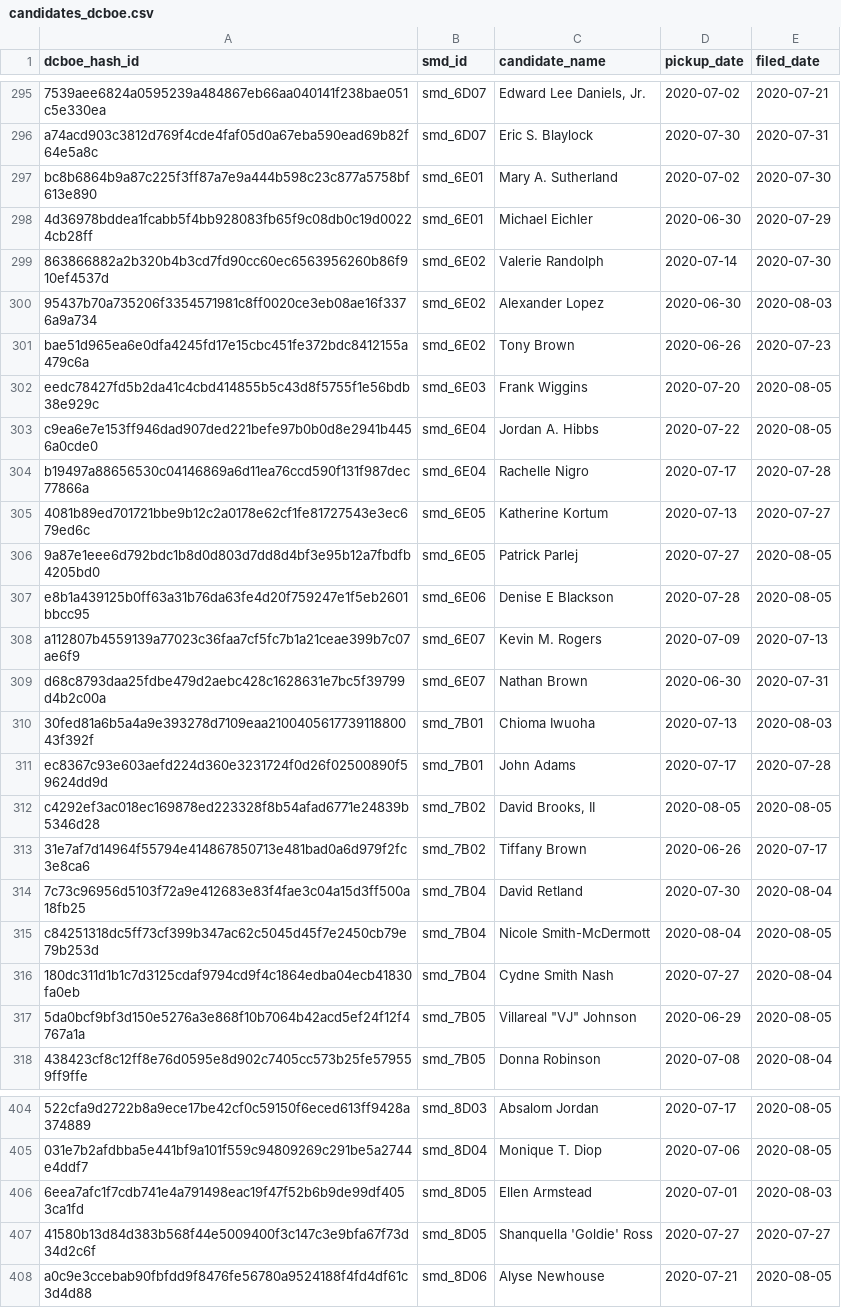
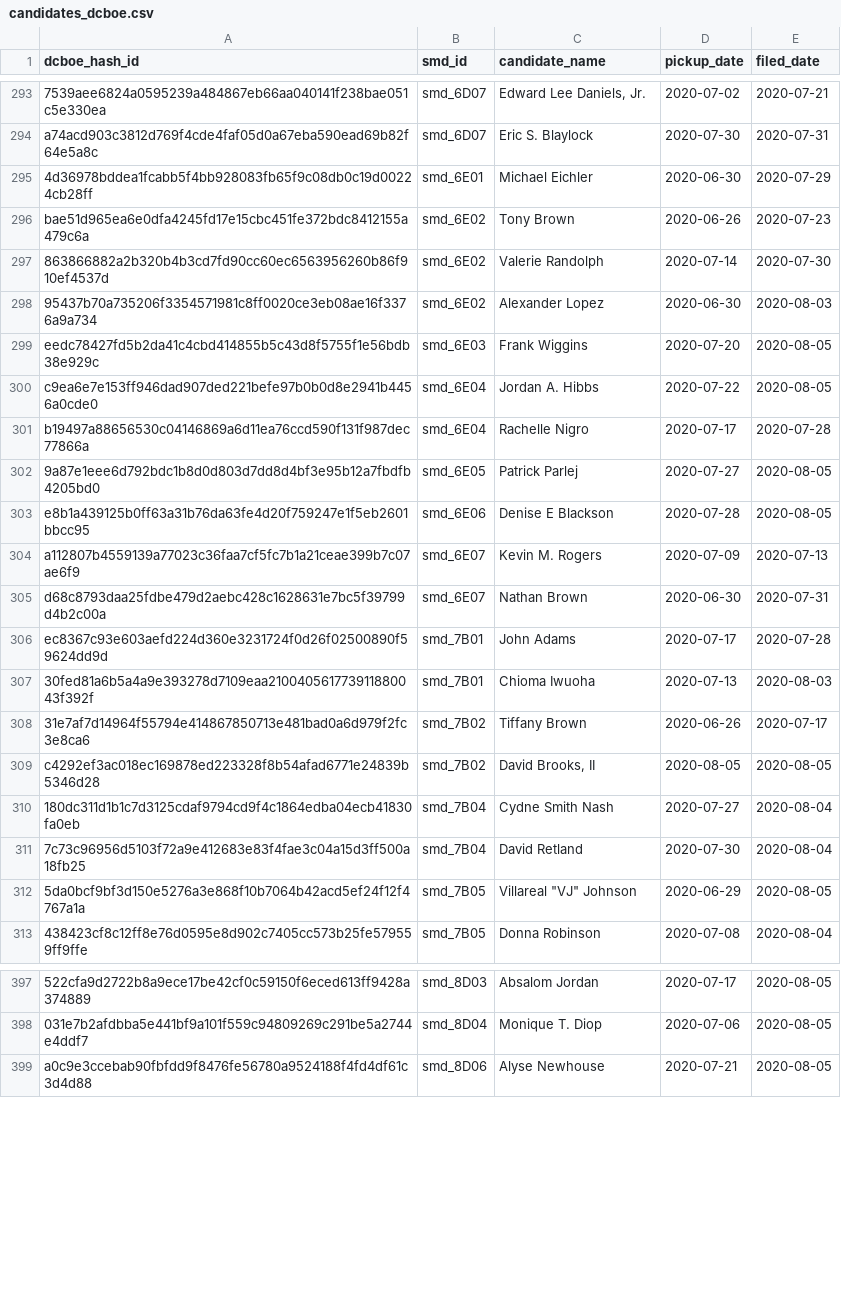
Before and after one commit to devinbrady/openanc, a CSV file: data/dcboe/candidates_dcboe.csv, drawn as a sheet; only a part is shown, gaps mark what is left out; removed rows and columns are numbered as before the commit, all else as after; the diff covers the shown part only; the diff names each change by its address in the sheet, - before the commit and + after, or states it on an @@ line.

```diff
--- a/data/dcboe/candidates_dcboe.csv
+++ b/data/dcboe/candidates_dcboe.csv
-row 297: bc8b6864b9a87c225f3ff87a7e9a444b598c23c877a5758bf613e890 | smd_6E01 | Mary A. Sutherland | 2020-07-02 | 2020-07-30
@@ row 301 moved to row 296: bae51d965ea6e0dfa4245fd17e15cbc451fe372b… @@
-row 305: 4081b89ed701721bbe9b12c2a0178e62cf1fe81727543e3ec679ed6c | smd_6E05 | Katherine Kortum | 2020-07-13 | 2020-07-27
@@ row 311 moved to row 306: ec8367c93e603aefd224d360e3231724f0d26f02… @@
@@ row 313 moved to row 308: 31e7af7d14964f55794e414867850713e481bad0… @@
@@ row 316 moved to row 310: 180dc311d1b1c7d3125cdaf9794cd9f4c1864edb… @@
-row 315: c84251318dc5ff73cf399b347ac62c5045d45f7e2450cb79e79b253d | smd_7B04 | Nicole Smith-McDermott | 2020-08-04 | 2020-08-05
-row 406: 6eea7afc1f7cdb741e4a791498eac19f47f52b6b9de99df4053ca1fd | smd_8D05 | Ellen Armstead | 2020-07-01 | 2020-08-03
-row 407: 41580b13d84d383b568f44e5009400f3c147c3e9bfa67f73d34d2c6f | smd_8D05 | Shanquella 'Goldie' Ross | 2020-07-27 | 2020-07-27
```
Also changed, not shown: 4 removed rows and 26 moved rows elsewhere in this file, data/candidates.csv, data/dcboe/existing_hashes_not_in_new_file.csv, 27 other files.
